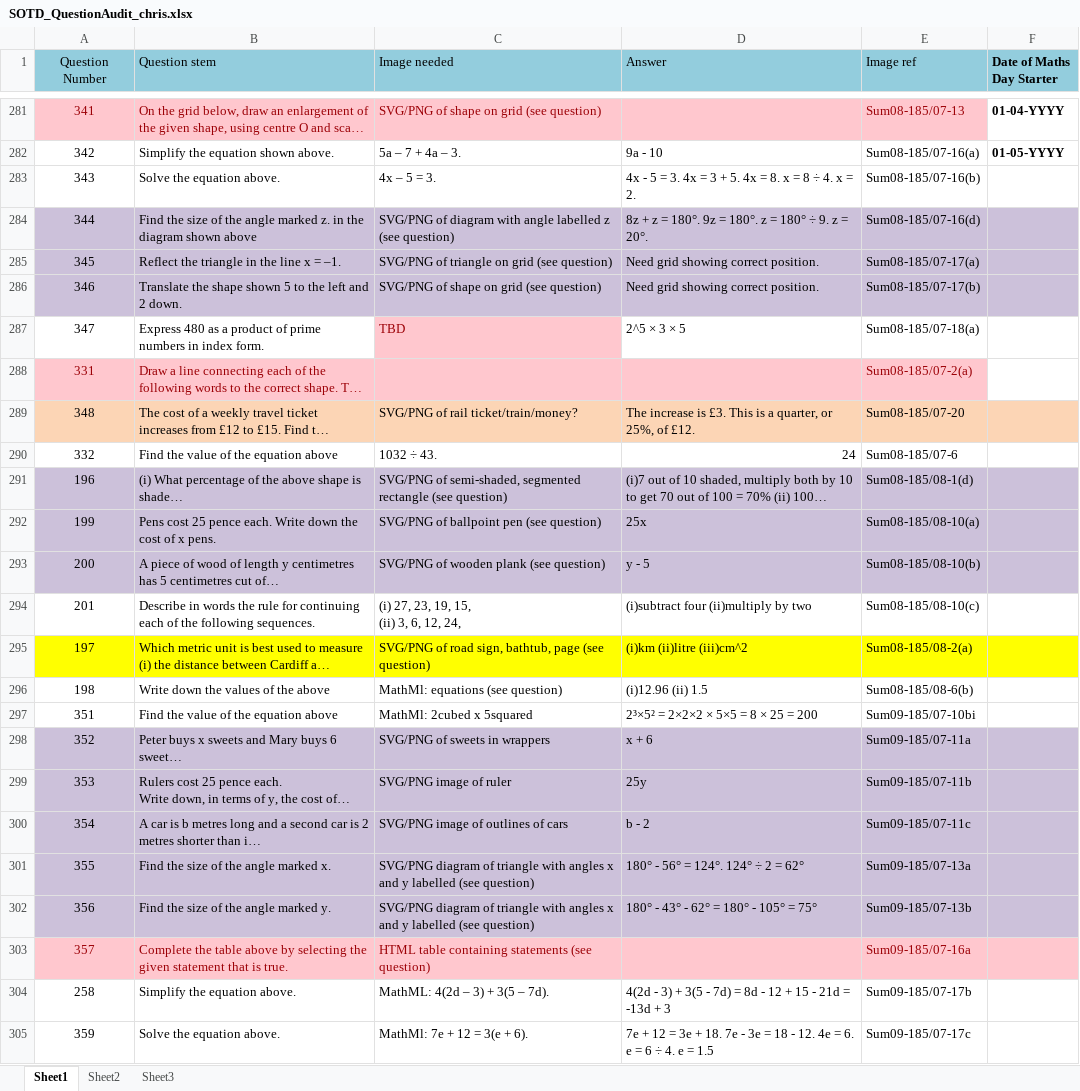
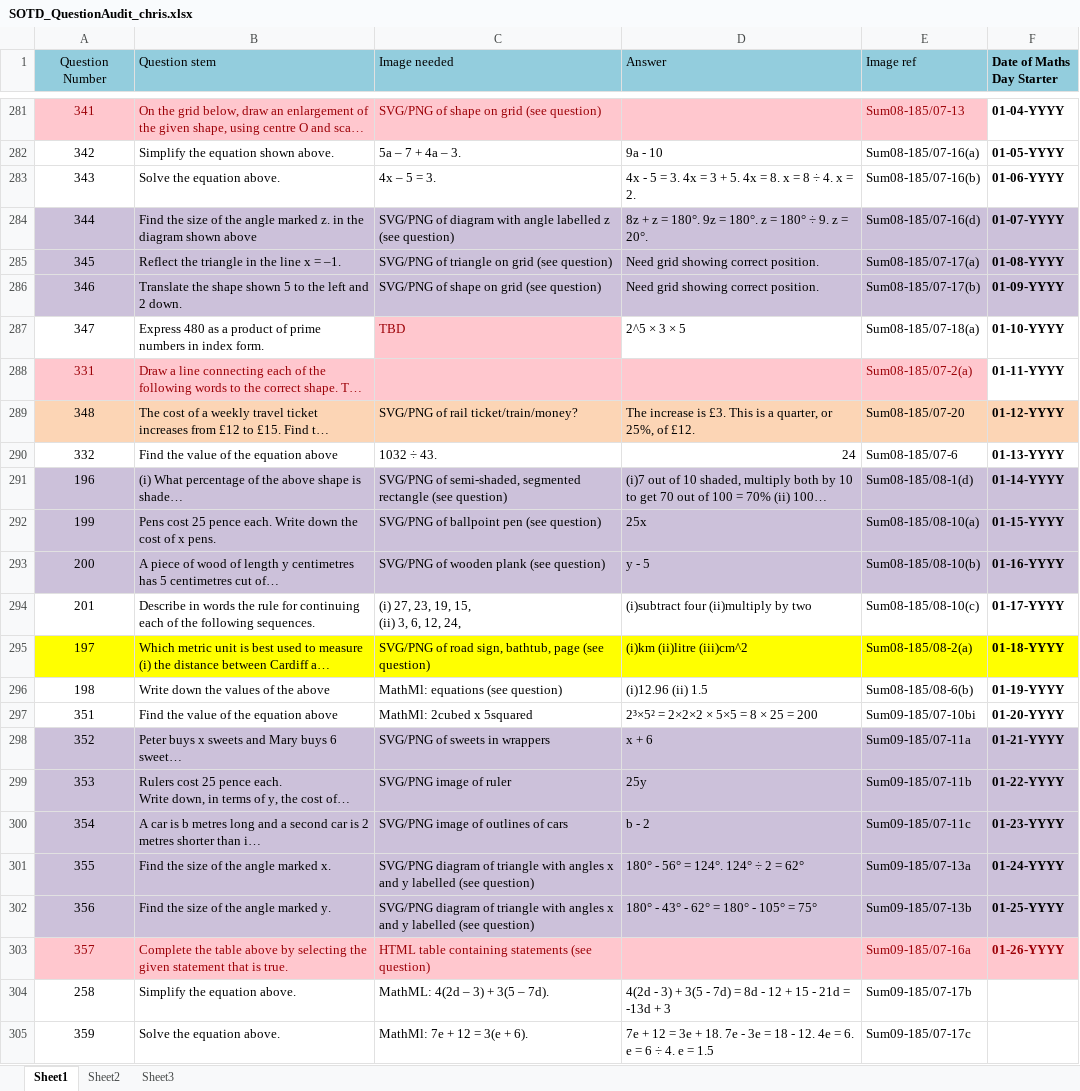
Before and after one commit to thomach/maths-starter-calendar-02, an Excel workbook: eng/SOTD_QuestionAudit_chris.xlsx, sheet Sheet1, drawn as a sheet; only a part is shown, gaps mark what is left out; long unchanged cells end in …; values as stored, in another font and other column widths than the file's, no borders; charts and pictures and table styles not drawn; the diff names each change by its address in the sheet, - before the commit and + after, or states it on an @@ line.

Commit message:
latest data update
latest data update...coming to the end of January (2 months left to
complete)

```diff
--- a/eng/SOTD_QuestionAudit_chris.xlsx (sheet Sheet1)
+++ b/eng/SOTD_QuestionAudit_chris.xlsx (sheet Sheet1)
-F283 (Date of Maths Day Starter): (empty)
+F283 (Date of Maths Day Starter): 01-06-YYYY
-F284 (Date of Maths Day Starter): (empty)
+F284 (Date of Maths Day Starter): 01-07-YYYY
-F285 (Date of Maths Day Starter): (empty)
+F285 (Date of Maths Day Starter): 01-08-YYYY
-F286 (Date of Maths Day Starter): (empty)
+F286 (Date of Maths Day Starter): 01-09-YYYY
-F287 (Date of Maths Day Starter): (empty)
+F287 (Date of Maths Day Starter): 01-10-YYYY
-F288 (Date of Maths Day Starter): (empty)
+F288 (Date of Maths Day Starter): 01-11-YYYY
-F289 (Date of Maths Day Starter): (empty)
+F289 (Date of Maths Day Starter): 01-12-YYYY
-F290 (Date of Maths Day Starter): (empty)
+F290 (Date of Maths Day Starter): 01-13-YYYY
-F291 (Date of Maths Day Starter): (empty)
+F291 (Date of Maths Day Starter): 01-14-YYYY
-F292 (Date of Maths Day Starter): (empty)
+F292 (Date of Maths Day Starter): 01-15-YYYY
-F293 (Date of Maths Day Starter): (empty)
+F293 (Date of Maths Day Starter): 01-16-YYYY
-F294 (Date of Maths Day Starter): (empty)
+F294 (Date of Maths Day Starter): 01-17-YYYY
-F295 (Date of Maths Day Starter): (empty)
+F295 (Date of Maths Day Starter): 01-18-YYYY
-F296 (Date of Maths Day Starter): (empty)
+F296 (Date of Maths Day Starter): 01-19-YYYY
-F297 (Date of Maths Day Starter): (empty)
+F297 (Date of Maths Day Starter): 01-20-YYYY
-F298 (Date of Maths Day Starter): (empty)
+F298 (Date of Maths Day Starter): 01-21-YYYY
-F299 (Date of Maths Day Starter): (empty)
+F299 (Date of Maths Day Starter): 01-22-YYYY
-F300 (Date of Maths Day Starter): (empty)
+F300 (Date of Maths Day Starter): 01-23-YYYY
-F301 (Date of Maths Day Starter): (empty)
+F301 (Date of Maths Day Starter): 01-24-YYYY
-F302 (Date of Maths Day Starter): (empty)
+F302 (Date of Maths Day Starter): 01-25-YYYY
-F303 (Date of Maths Day Starter): (empty)
+F303 (Date of Maths Day Starter): 01-26-YYYY
```
Also changed, not shown: 2 other files.
